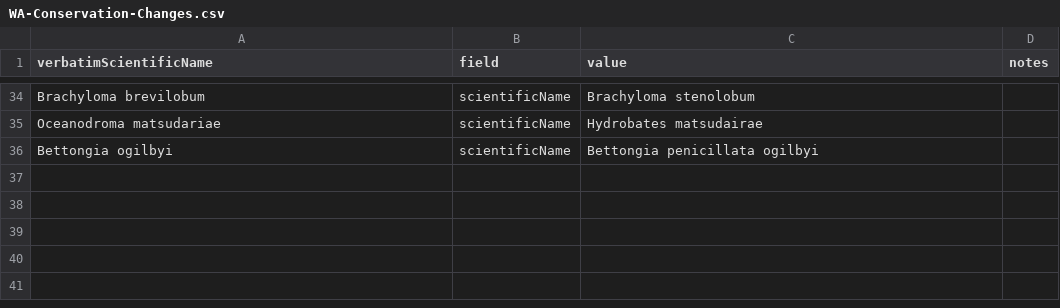
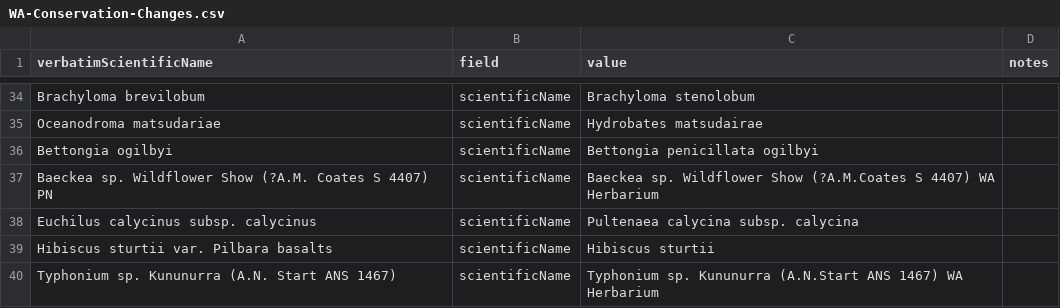
Before and after one commit to AtlasOfLivingAustralia/authoritative-lists, a CSV file: automated-processes/updateConservationSensitive/Changes/WA-Conservation-Changes.csv, drawn as a sheet; only a part is shown, gaps mark what is left out; the diff names each change by its address in the sheet, - before the commit and + after, or states it on an @@ line.

```diff
--- a/automated-processes/updateConservationSensitive/Changes/WA-Conservation-Changes.csv
+++ b/automated-processes/updateConservationSensitive/Changes/WA-Conservation-Changes.csv
+row 37: Baeckea sp. Wildflower Show (?A.M. Coates S 4407) PN | scientificName | Baeckea sp. Wildflower Show (?A.M.Coates S 4407) WA Herbarium
+row 38: Euchilus calycinus subsp. calycinus | scientificName | Pultenaea calycina subsp. calycina
+row 39: Hibiscus sturtii var. Pilbara basalts | scientificName | Hibiscus sturtii
+row 40: Typhonium sp. Kununurra (A.N. Start ANS 1467) | scientificName | Typhonium sp. Kununurra (A.N.Start ANS 1467) WA Herbarium
```
Also changed, not shown: automated-processes/updateConservationSensitive/Additions/WA-Sensitive-Additions.csv, automated-processes/updateConservationSensitive/Changes/WA-Sensitive-Changes.csv.
